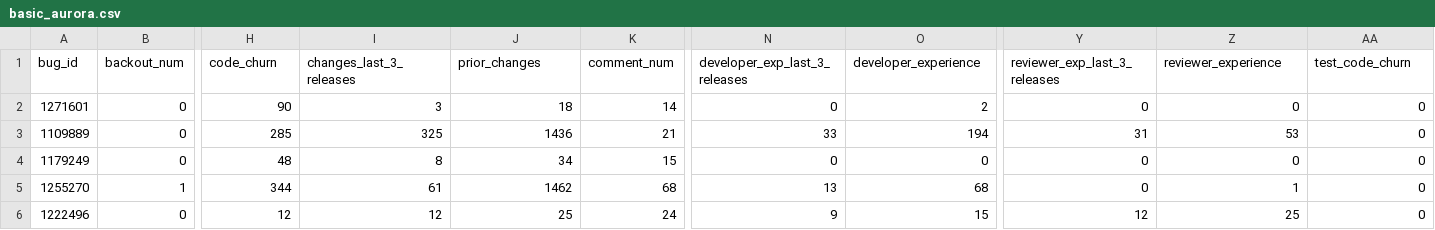
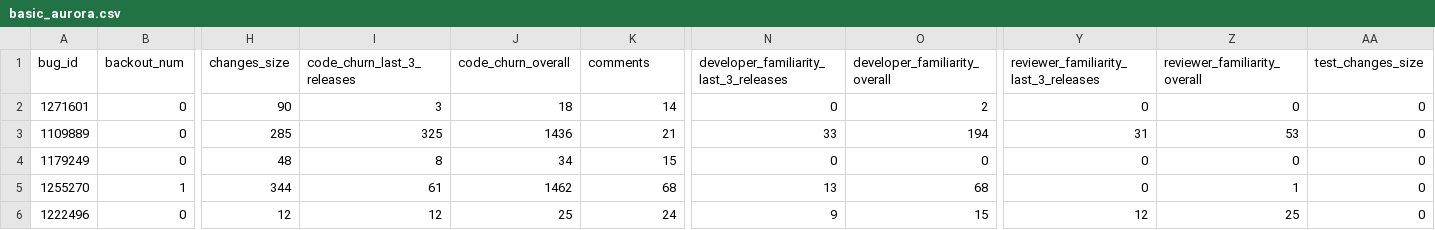
Before and after one commit to an-anonymous-user/uplift-analysis, a CSV file: independent_metrics/basic_aurora.csv, drawn as a sheet; only a part is shown, gaps mark what is left out; the diff names each change by its address in the sheet, - before the commit and + after, or states it on an @@ line.

Commit message:
Update variables

```diff
--- a/independent_metrics/basic_aurora.csv
+++ b/independent_metrics/basic_aurora.csv
-H1: code_churn
+H1: changes_size
-I1: changes_last_3_releases
+I1: code_churn_last_3_releases
-J1: prior_changes
+J1: code_churn_overall
-K1: comment_num
+K1: comments
-N1: developer_exp_last_3_releases
+N1: developer_familiarity_last_3_releases
-O1: developer_experience
+O1: developer_familiarity_overall
-Y1: reviewer_exp_last_3_releases
+Y1: reviewer_familiarity_last_3_releases
-Z1: reviewer_experience
+Z1: reviewer_familiarity_overall
-AA1: test_code_churn
+AA1: test_changes_size
```
